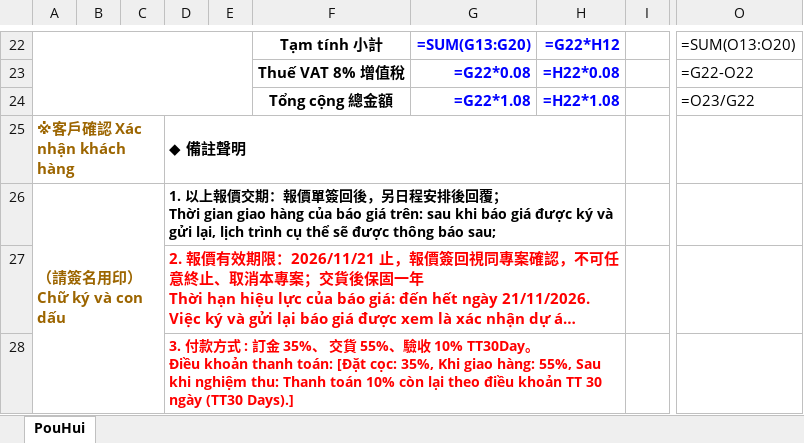
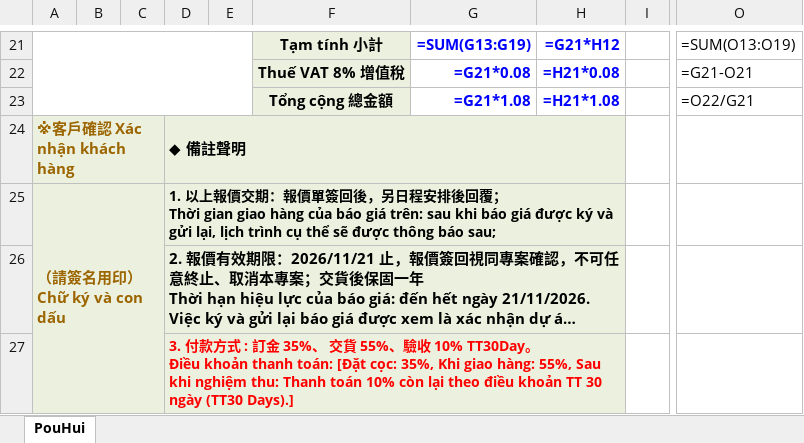
Before and after one commit to Bang334/Working, an Excel workbook: ECO PRIME_Báo Giá Đồng Hồ Điện & CC2051_Pou Hui_20261021.xlsx, sheet PouHui, drawn as a sheet; only a part is shown, gaps mark what is left out; long unchanged cells end in …; values as stored, in another font and other column widths than the file's, no borders; formulas without a stored value are shown as written; charts and pictures not drawn; addresses are those after the commit; the diff covers the shown part only; the diff names each change by its address in the sheet, - before the commit and + after, or states it on an @@ line.

```diff
--- a/ECO PRIME_Báo Giá Đồng Hồ Điện & CC2051_Pou Hui_20261021.xlsx (sheet PouHui)
+++ b/ECO PRIME_Báo Giá Đồng Hồ Điện & CC2051_Pou Hui_20261021.xlsx (sheet PouHui)
-F21:F23 fill: none
+F21:F23 fill: #EBF1DE
-G21: =SUM(G13:G20)
+G21: =SUM(G13:G19)
-H21: =G22*H12
+H21: =G21*H12
-O21: =SUM(O13:O20)
+O21: =SUM(O13:O19)
-G22: =G22*0.08
+G22: =G21*0.08
-H22: =H22*0.08
+H22: =H21*0.08
-O22: =G22-O22
+O22: =G21-O21
-G23: =G22*1.08
+G23: =G21*1.08
-H23: =H22*1.08
+H23: =H21*1.08
-O23: =O23/G22
+O23: =O22/G21
-A24:A25 fill: none
+A24:A25 fill: #EBF1DE
-D24:D27 fill: none
+D24:D27 fill: #EBF1DE
-D26 text colour: #FF0000
+D26 text colour: black
```
Also changed, not shown: 1 added row, 2 removed rows, 23 edited cells, cell formats and row numbers in column A elsewhere in this sheet, 8 other files.
